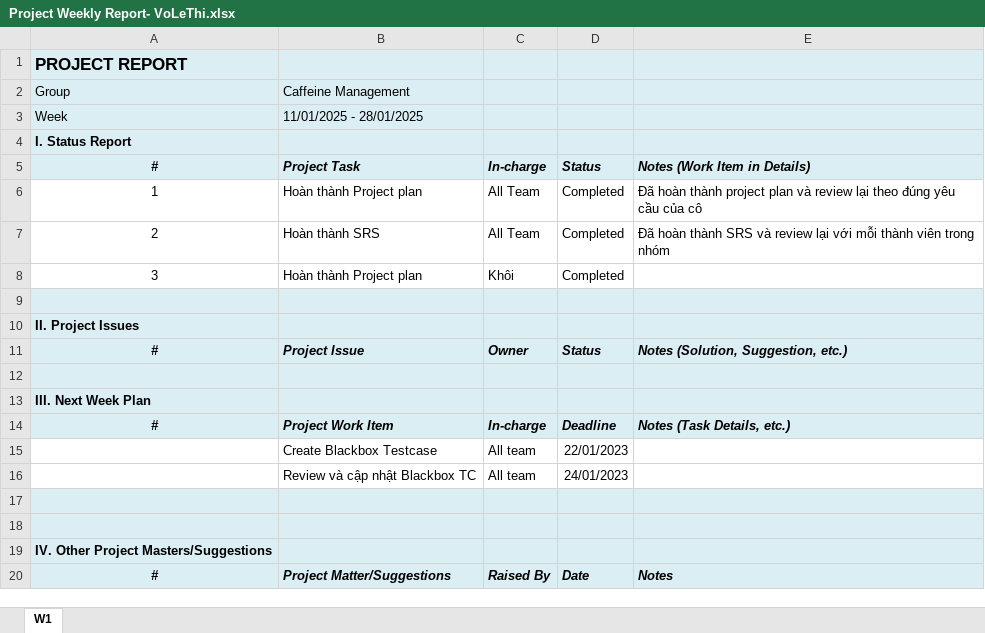
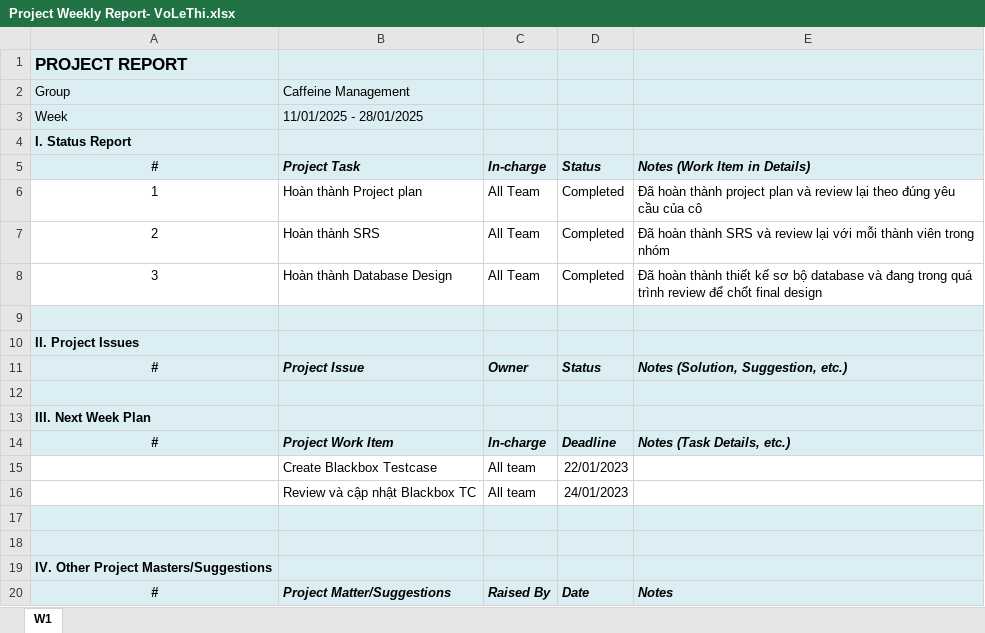
Before and after one commit to khoile1205/PRN222, an Excel workbook: Week 1/Project Weekly Report- VoLeThi.xlsx, sheet W1, drawn as a sheet; values as stored, in another font and other column widths than the file's, no borders; the diff names each change by its address in the sheet, - before the commit and + after, or states it on an @@ line.

Commit message:
Update Document: Project Weekly Report

```diff
--- a/Week 1/Project Weekly Report- VoLeThi.xlsx (sheet W1)
+++ b/Week 1/Project Weekly Report- VoLeThi.xlsx (sheet W1)
-B8: Hoàn thành Project plan
+B8: Hoàn thành Database Design
-C8: Khôi
+C8: All Team
-E8: (empty)
+E8: Đã hoàn thành thiết kế sơ bộ database và đang trong quá trình review để chốt final design
```
